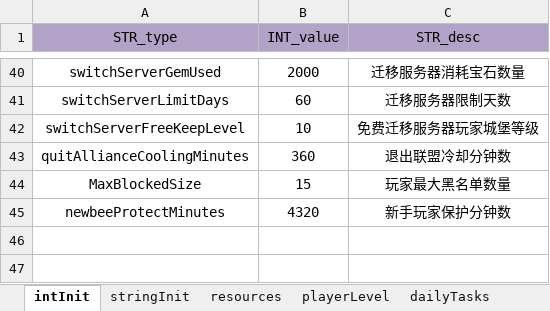
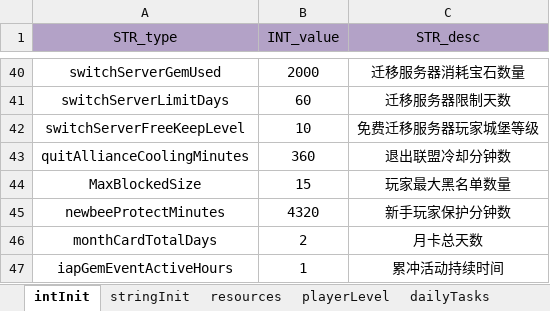
Before and after one commit to ModunZhang/dragonfall_client, an Excel workbook: Dragonfall/gameData/shared/PlayerInitData.xlsx, sheet intInit, drawn as a sheet; only a part is shown, gaps mark what is left out; values as stored, in another font and other column widths than the file's, no borders; the diff names each change by its address in the sheet, - before the commit and + after, or states it on an @@ line.

```diff
--- a/Dragonfall/gameData/shared/PlayerInitData.xlsx (sheet intInit)
+++ b/Dragonfall/gameData/shared/PlayerInitData.xlsx (sheet intInit)
+row 46: monthCardTotalDays | 2 | 月卡总天数
+row 47: iapGemEventActiveHours | 1 | 累冲活动持续时间
```
Also changed, not shown: sheet monthCard, Dragonfall/gameData/shared/StoreItems.xlsx, 14 other files.
